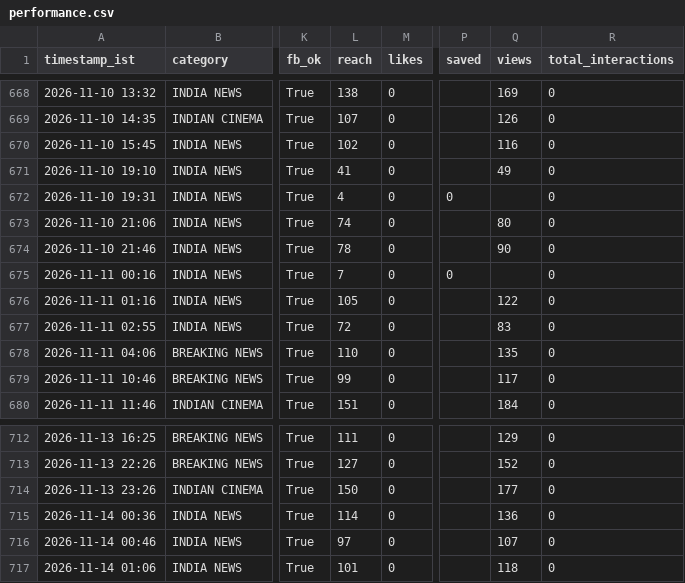
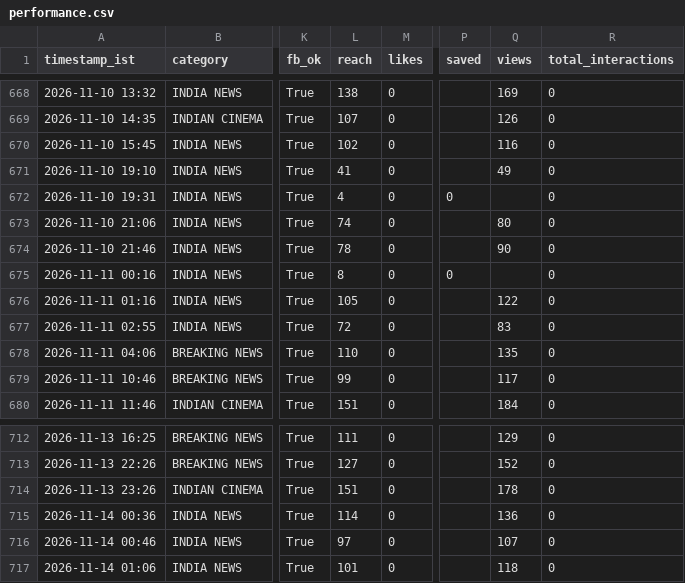
Before and after one commit to araviaravind333-sketch/Aravind24new, a CSV file: data/performance.csv, drawn as a sheet; only a part is shown, gaps mark what is left out; the diff covers the shown part only; the diff names each change by its address in the sheet, - before the commit and + after, or states it on an @@ line.

```diff
--- a/data/performance.csv
+++ b/data/performance.csv
-L675 (reach): 7
+L675 (reach): 8
-L714 (reach): 150
+L714 (reach): 151
-Q714 (views): 177
+Q714 (views): 178
```
Also changed, not shown: 37 edited cells elsewhere in this file, data/followers.csv.
